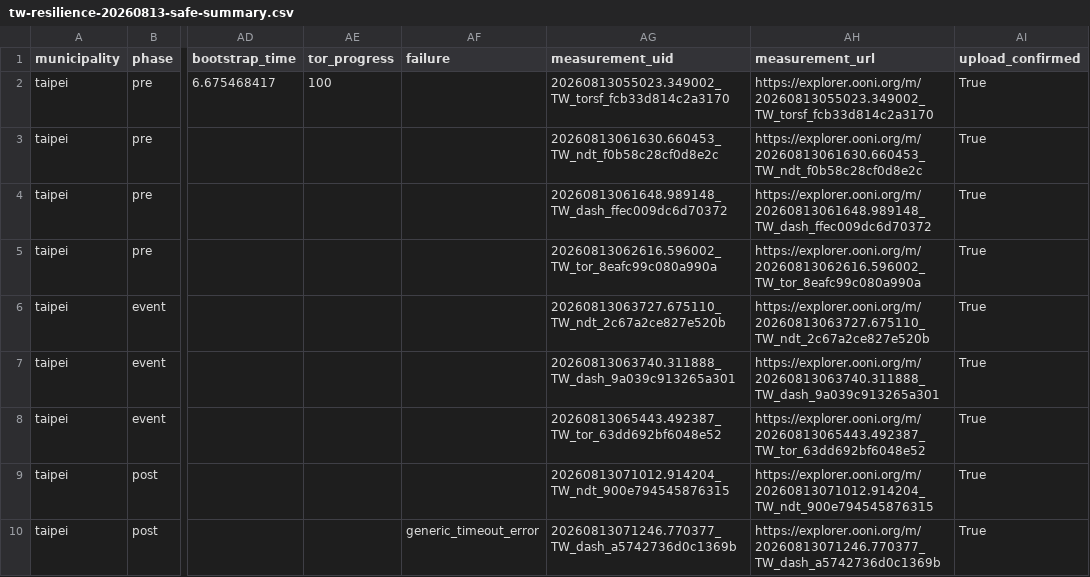
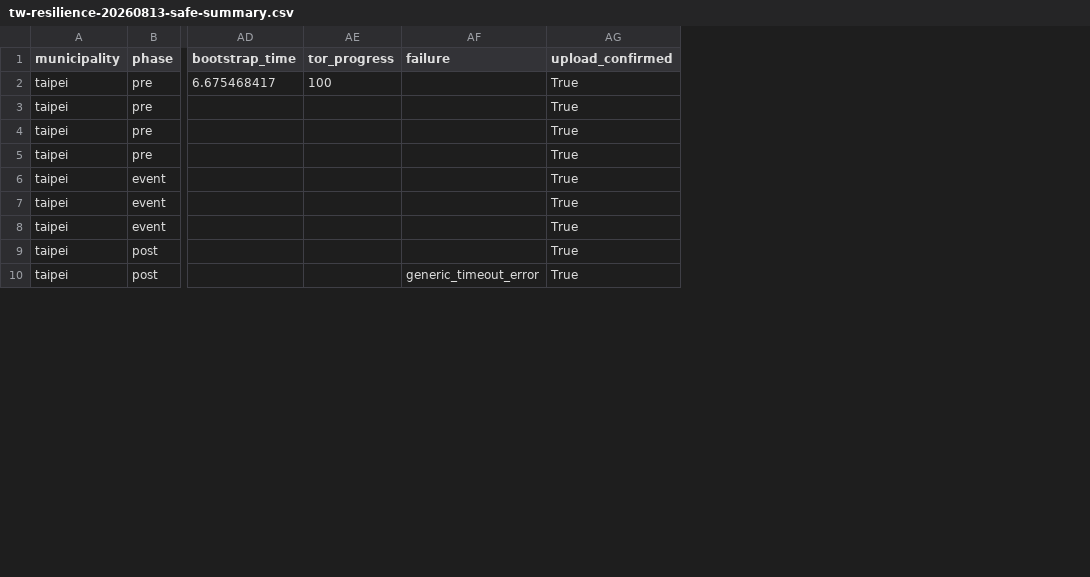
Before and after one commit to mashbean/blog, a CSV file: public/data/tw-resilience-20260813-safe-summary.csv, drawn as a sheet; only a part is shown, gaps mark what is left out; the diff names each change by its address in the sheet, - before the commit and + after, or states it on an @@ line.

Commit message:
Remove measurement identifiers from public CSV

```diff
--- a/public/data/tw-resilience-20260813-safe-summary.csv
+++ b/public/data/tw-resilience-20260813-safe-summary.csv
-column AG (measurement_uid), rows 2-10: 20260813055023.349002_TW_torsf_fcb33d814c2a3170 | 20260813061630.660453_TW_ndt_f0b58c28cf0d8e2c | 20260813061648.989148_TW_dash_ffec009dc6d70372 | 20260813062616.596002_TW_tor_8eafc99c080a990a | 20260813063727.675110_TW_ndt_2c67a2ce827e520b | 20260813063740.311888_TW_dash_9a039c913265a301 | 20260813065443.492387_TW_tor_63dd692bf6048e52 | 20260813071012.914204_TW_ndt_900e794545876315 | 20260813071246.770377_TW_dash_a5742736d0c1369b
-column AH (measurement_url), rows 2-10: https://explorer.ooni.org/m/20260813055023.349002_TW_torsf_fcb33d814c2a3170 | https://explorer.ooni.org/m/20260813061630.660453_TW_ndt_f0b58c28cf0d8e2c | https://explorer.ooni.org/m/20260813061648.989148_TW_dash_ffec009dc6d70372 | https://explorer.ooni.org/m/20260813062616.596002_TW_tor_8eafc99c080a990a | https://explorer.ooni.org/m/20260813063727.675110_TW_ndt_2c67a2ce827e520b | https://explorer.ooni.org/m/20260813063740.311888_TW_dash_9a039c913265a301 | https://explorer.ooni.org/m/20260813065443.492387_TW_tor_63dd692bf6048e52 | https://explorer.ooni.org/m/20260813071012.914204_TW_ndt_900e794545876315 | https://explorer.ooni.org/m/20260813071246.770377_TW_dash_a5742736d0c1369b
```
Also changed, not shown: 2 other files.
